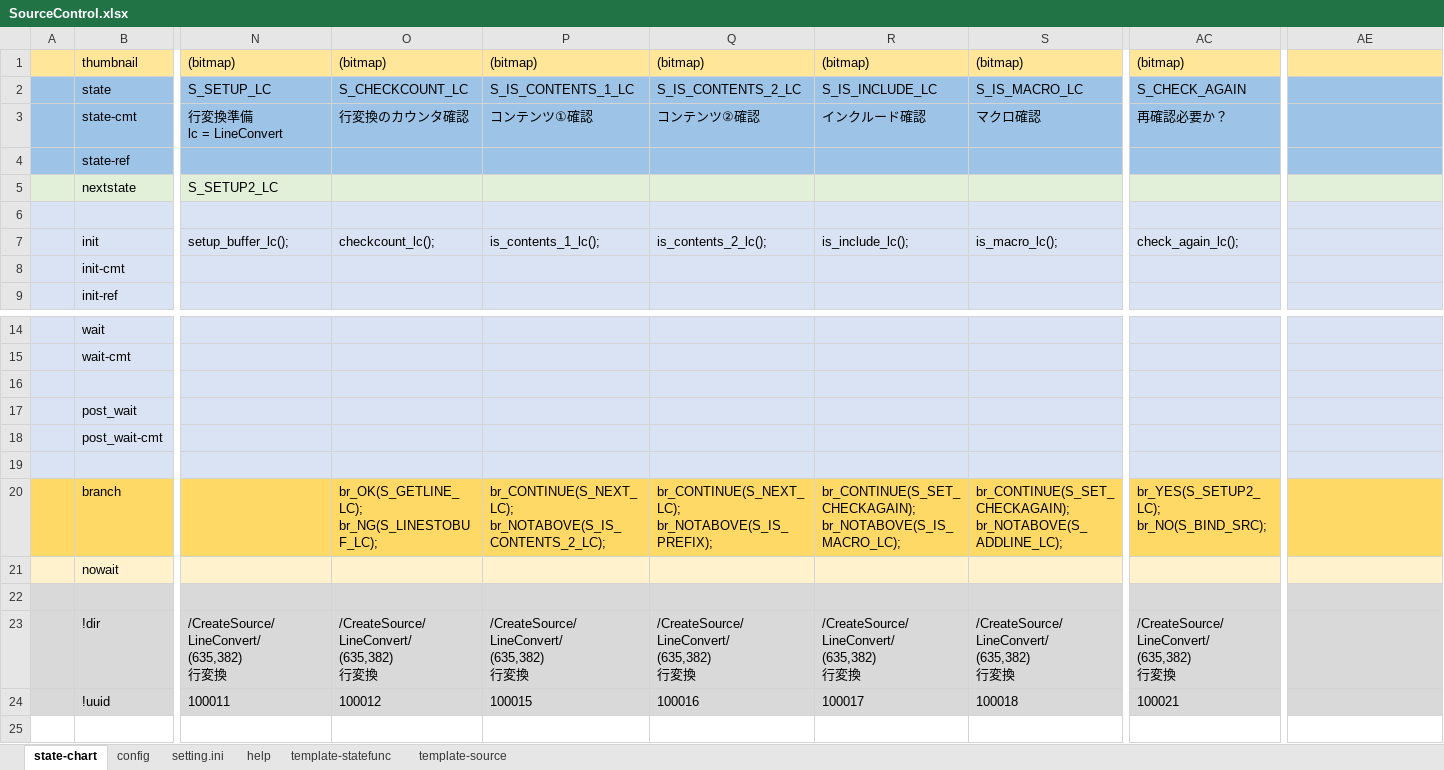
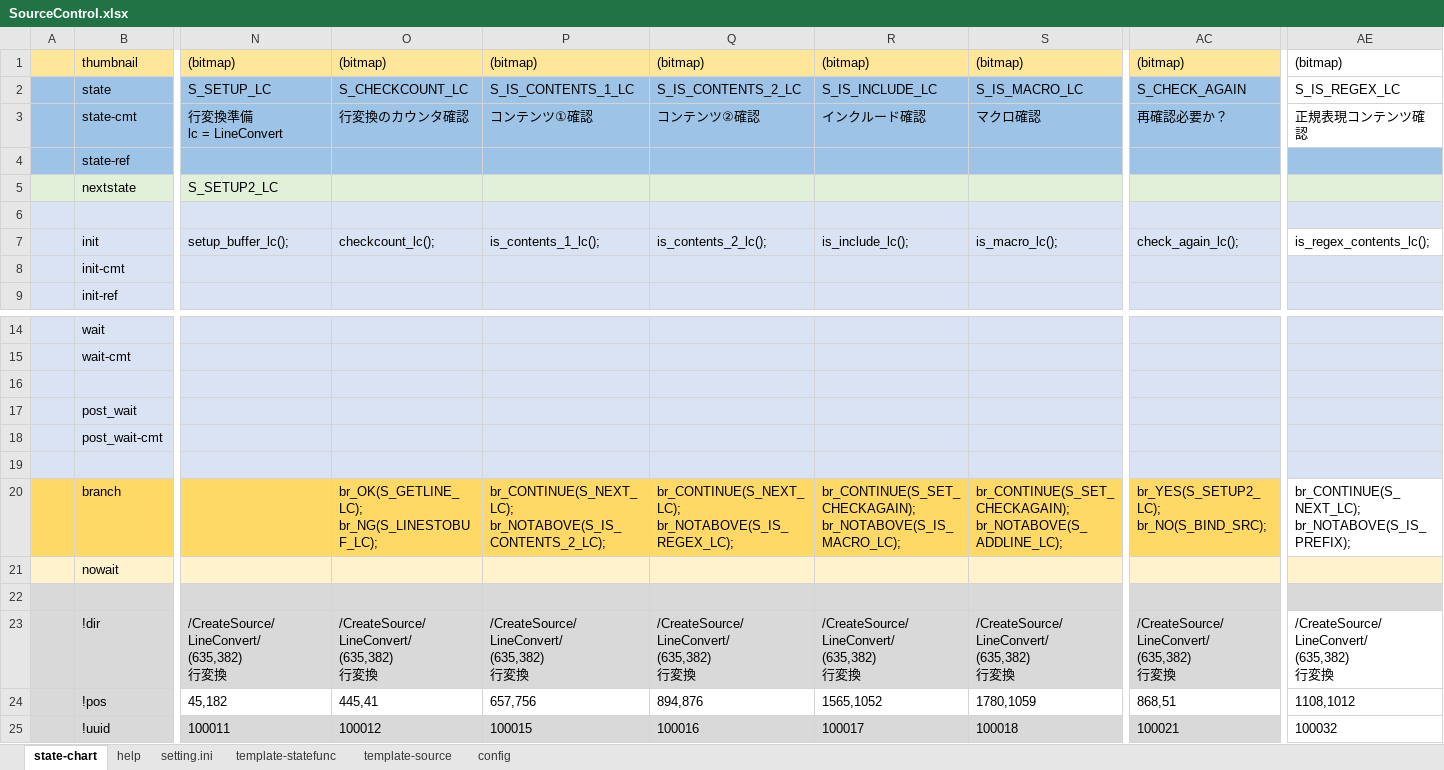
Before and after one commit to NNNIC/psgg-converter, an Excel workbook: psggConverter/psggConverterLib/sm/SourceControl.xlsx, sheet state-chart, drawn as a sheet; only a part is shown, gaps mark what is left out; values as stored, in another font and other column widths than the file's, no borders; addresses are those after the commit; rows hold the shown columns only; ↵ is a line break in a cell; the diff names each change by its address in the sheet, - before the commit and + after, or states it on an @@ line.

```diff
--- a/psggConverter/psggConverterLib/sm/SourceControl.xlsx (sheet state-chart)
+++ b/psggConverter/psggConverterLib/sm/SourceControl.xlsx (sheet state-chart)
@@ sheet tab order changed: state-chart | help | setting.ini | template-statefunc | template-source | config @@
-AE1: (empty)
+AE1: (bitmap)
-AE1 fill: #FFE699
+AE1 fill: none
-AE2: (empty)
+AE2: S_IS_REGEX_LC
-AE2:AE3 fill: #9DC3E6
+AE2:AE3 fill: none
-AE3: (empty)
+AE3: 正規表現コンテンツ確認
-AE7: (empty)
+AE7: is_regex_contents_lc();
-AE7 fill: #DAE3F3
+AE7 fill: none
-Q20: br_CONTINUE(S_NEXT_LC); ↵ br_NOTABOVE(S_IS_PREFIX);
+Q20: br_CONTINUE(S_NEXT_LC); ↵ br_NOTABOVE(S_IS_REGEX_LC);
-AE20: (empty)
+AE20: br_CONTINUE(S_NEXT_LC); ↵ br_NOTABOVE(S_IS_PREFIX);
-AE20 fill: #FFD966
+AE20 fill: none
-AE23: (empty)
+AE23: /CreateSource/LineConvert/ ↵ (635,382) ↵ 行変換
-AE23 fill: #D9D9D9
+AE23 fill: none
+row 24:  | !pos | 45,182 | 445,41 | 657,756 | 894,876 | 1565,1052 | 1780,1059 | 868,51 | 1108,1012
-AE25: (empty)
+AE25: 100032
-AE25 fill: #D9D9D9
+AE25 fill: none
```
Also changed, not shown: sheet help, sheet setting.ini, sheet template-statefunc, sheet template-source, sheet config, 5 other files.
